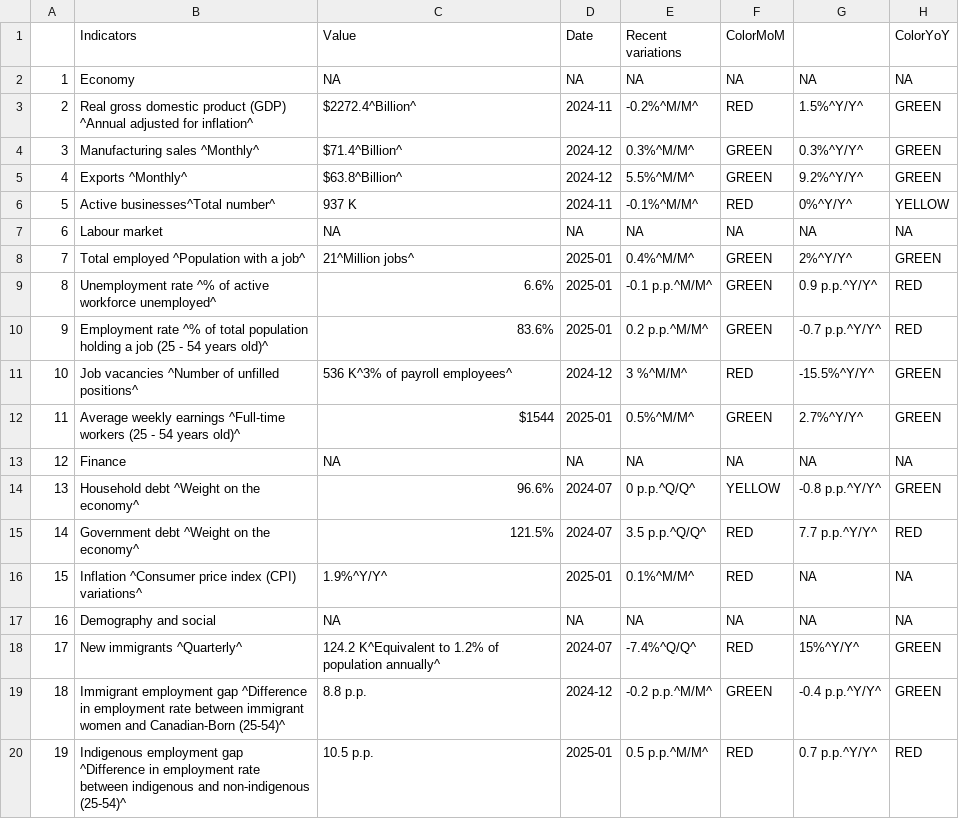
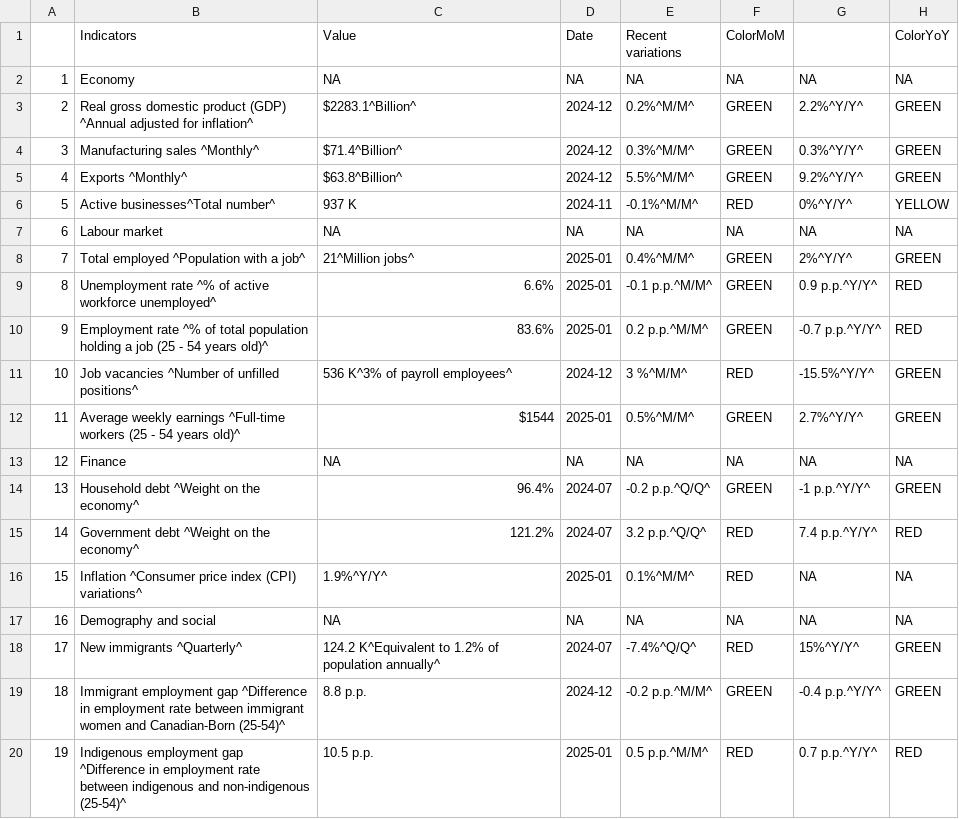
Before and after one commit to Dabra56/Economic_Dashboard, a CSV file: data/canada_table.csv, drawn as a sheet; only a part is shown.

```diff
--- a/data/canada_table.csv
+++ b/data/canada_table.csv
@@ -2,3 +2,3 @@
 "1","Economy",NA,NA,NA,NA,NA,NA
-"2","Real gross domestic product (GDP) ^Annual adjusted for inflation^","$2272.4^Billion^","2024-11","-0.2%^M/M^","RED","1.5%^Y/Y^","GREEN"
+"2","Real gross domestic product (GDP) ^Annual adjusted for inflation^","$2283.1^Billion^","2024-12","0.2%^M/M^","GREEN","2.2%^Y/Y^","GREEN"
 "3","Manufacturing sales ^Monthly^","$71.4^Billion^","2024-12","0.3%^M/M^","GREEN","0.3%^Y/Y^","GREEN"
@@ -13,4 +13,4 @@
 "12","Finance",NA,NA,NA,NA,NA,NA
-"13","Household debt ^Weight on the economy^","96.6%","2024-07","0 p.p.^Q/Q^","YELLOW","-0.8 p.p.^Y/Y^","GREEN"
-"14","Government debt ^Weight on the economy^","121.5%","2024-07","3.5 p.p.^Q/Q^","RED","7.7 p.p.^Y/Y^","RED"
+"13","Household debt ^Weight on the economy^","96.4%","2024-07","-0.2 p.p.^Q/Q^","GREEN","-1 p.p.^Y/Y^","GREEN"
+"14","Government debt ^Weight on the economy^","121.2%","2024-07","3.2 p.p.^Q/Q^","RED","7.4 p.p.^Y/Y^","RED"
 "15","Inflation ^Consumer price index (CPI) variations^","1.9%^Y/Y^","2025-01","0.1%^M/M^","RED",NA,NA
```
Also changed, not shown: data/debt.csv, data/fr_canada_table.csv, 1 other file.
